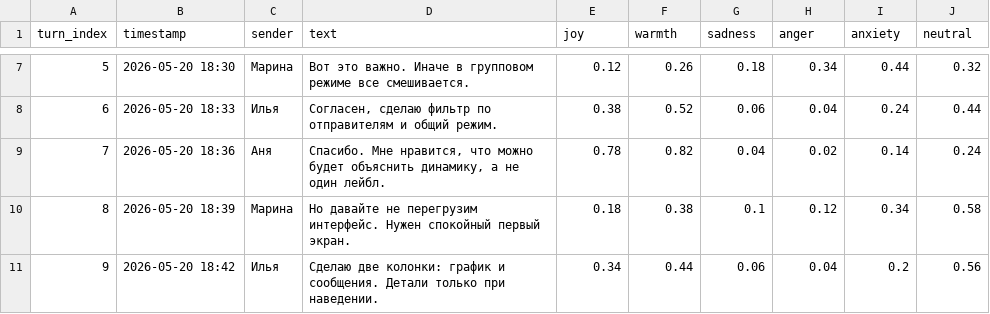
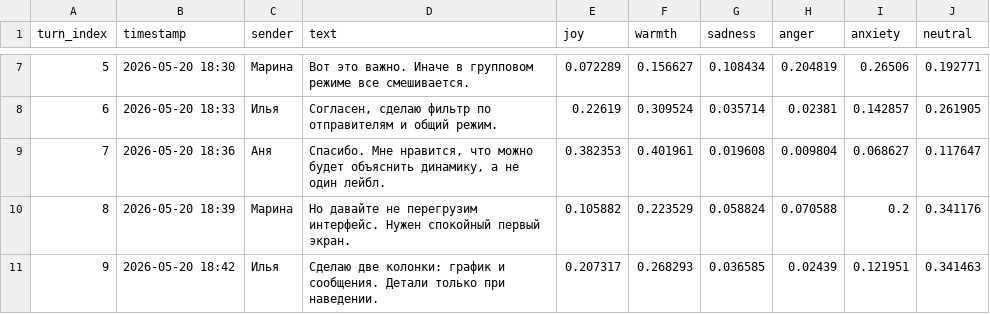
Before and after one commit to wodopoy/dialog-emotions-demo, a CSV file: data/synthetic_dialog.csv, drawn as a sheet; only a part is shown, gaps mark what is left out; the diff covers the shown part only.

```diff
--- a/data/synthetic_dialog.csv
+++ b/data/synthetic_dialog.csv
@@ -7,5 +7,5 @@ turn_index,timestamp,sender,text,joy,warmth,sadness,anger,anxiety,neutral
-5,2026-05-20 18:30,Марина,Вот это важно. Иначе в групповом режиме все смешивается.,0.12,0.26,0.18,0.34,0.44,0.32
-6,2026-05-20 18:33,Илья,"Согласен, сделаю фильтр по отправителям и общий режим.",0.38,0.52,0.06,0.04,0.24,0.44
-7,2026-05-20 18:36,Аня,"Спасибо. Мне нравится, что можно будет объяснить динамику, а не один лейбл.",0.78,0.82,0.04,0.02,0.14,0.24
-8,2026-05-20 18:39,Марина,Но давайте не перегрузим интерфейс. Нужен спокойный первый экран.,0.18,0.38,0.1,0.12,0.34,0.58
-9,2026-05-20 18:42,Илья,Сделаю две колонки: график и сообщения. Детали только при наведении.,0.34,0.44,0.06,0.04,0.2,0.56
+5,2026-05-20 18:30,Марина,Вот это важно. Иначе в групповом режиме все смешивается.,0.072289,0.156627,0.108434,0.204819,0.26506,0.192771
+6,2026-05-20 18:33,Илья,"Согласен, сделаю фильтр по отправителям и общий режим.",0.22619,0.309524,0.035714,0.02381,0.142857,0.261905
+7,2026-05-20 18:36,Аня,"Спасибо. Мне нравится, что можно будет объяснить динамику, а не один лейбл.",0.382353,0.401961,0.019608,0.009804,0.068627,0.117647
+8,2026-05-20 18:39,Марина,Но давайте не перегрузим интерфейс. Нужен спокойный первый экран.,0.105882,0.223529,0.058824,0.070588,0.2,0.341176
+9,2026-05-20 18:42,Илья,Сделаю две колонки: график и сообщения. Детали только при наведении.,0.207317,0.268293,0.036585,0.02439,0.121951,0.341463
```
Also changed, not shown: 90 edited cells elsewhere in this file, 8 other files.
